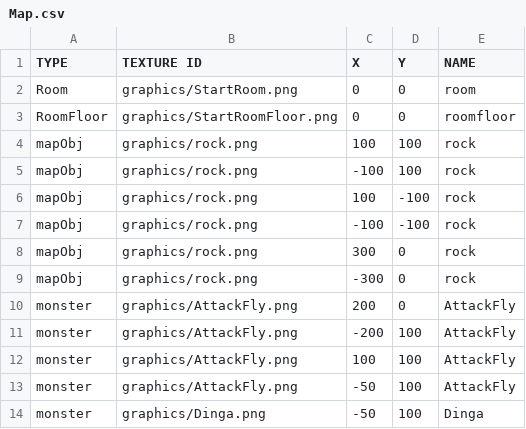
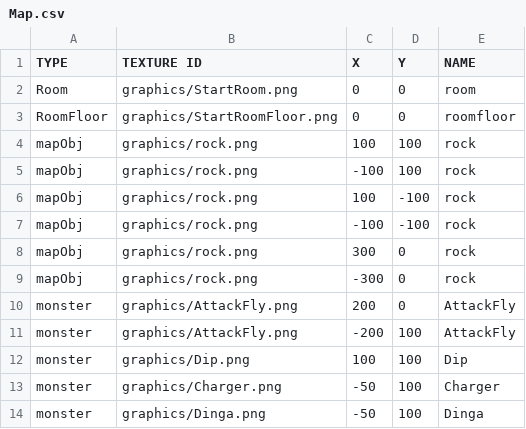
Before and after one commit to Kim-coding/Isaac, a CSV file: Isaac Bin/map/Map.csv, drawn as a sheet.

```diff
--- a/Isaac Bin/map/Map.csv
+++ b/Isaac Bin/map/Map.csv
@@ -11,4 +11,4 @@ monster,graphics/AttackFly.png,200 ,0 ,AttackFly
 monster,graphics/AttackFly.png,-200 ,100 ,AttackFly
-monster,graphics/AttackFly.png,100 ,100 ,AttackFly
-monster,graphics/AttackFly.png,-50 ,100 ,AttackFly
+monster,graphics/Dip.png,100 ,100 ,Dip
+monster,graphics/Charger.png,-50 ,100 ,Charger
 monster,graphics/Dinga.png,-50 ,100 ,Dinga
```
Also changed, not shown: 4 other files.
